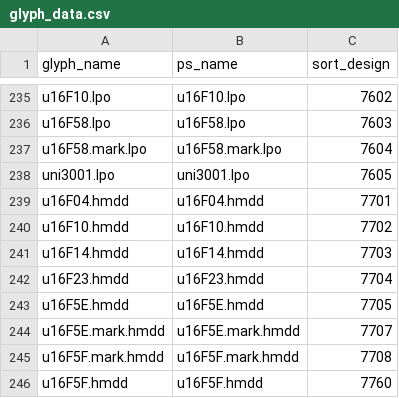
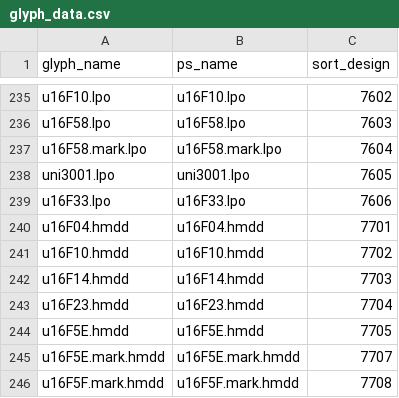
Before and after one commit to silnrsi/font-shimenkan, a CSV file: source/glyph_data.csv, drawn as a sheet; only a part is shown, gaps mark what is left out; the shorter side is filled out with more unchanged rows.

Commit message:
Adding placeholder glyphs for u16F33.lpo

```diff
--- a/source/glyph_data.csv
+++ b/source/glyph_data.csv
@@ -238,2 +238,3 @@ u16F58.mark.lpo,u16F58.mark.lpo,7604
 uni3001.lpo,uni3001.lpo,7605
+u16F33.lpo,u16F33.lpo,7606
 u16F04.hmdd,u16F04.hmdd,7701
```
Also changed, not shown: 16 other files.
